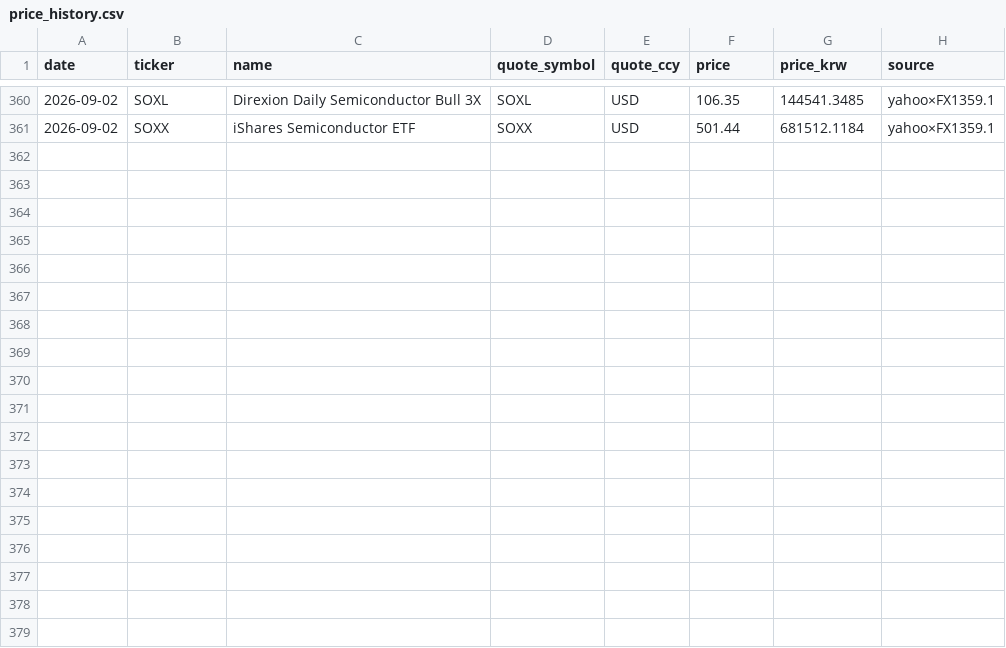
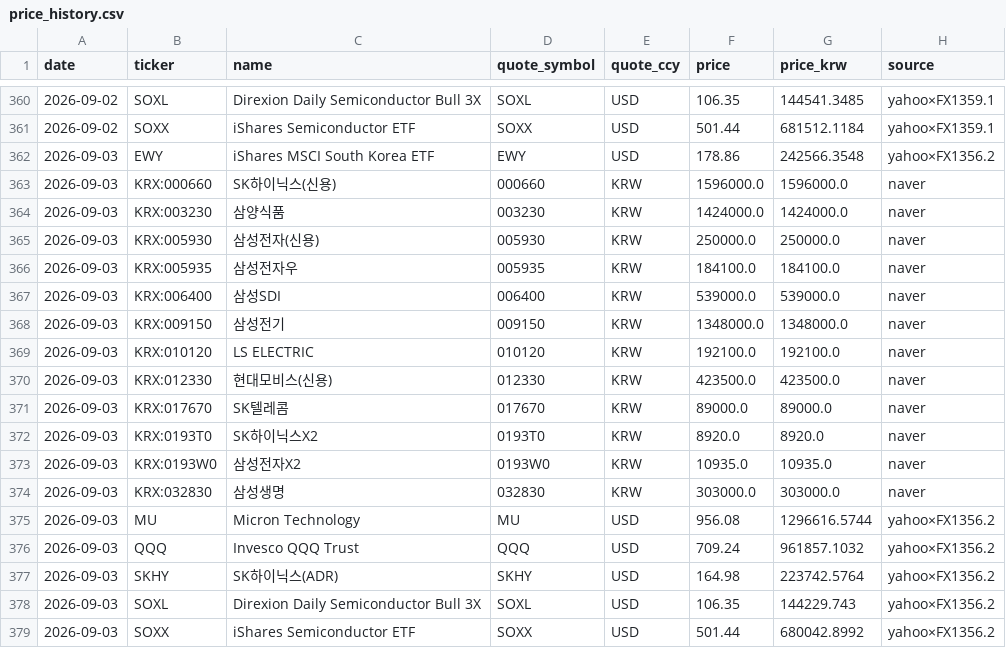
Before and after one commit to andynet2014-sudo/Github-Repository-1, a CSV file: mtm-dashboard/data/price_history.csv, drawn as a sheet; only a part is shown, gaps mark what is left out; the diff names each change by its address in the sheet, - before the commit and + after, or states it on an @@ line.

```diff
--- a/mtm-dashboard/data/price_history.csv
+++ b/mtm-dashboard/data/price_history.csv
+row 362: 2026-09-03 | EWY | iShares MSCI South Korea ETF | EWY | USD | 178.86 | 242566.3548 | yahoo×FX1356.2
+row 363: 2026-09-03 | KRX:000660 | SK하이닉스(신용) | 000660 | KRW | 1596000.0 | 1596000.0 | naver
+row 364: 2026-09-03 | KRX:003230 | 삼양식품 | 003230 | KRW | 1424000.0 | 1424000.0 | naver
+row 365: 2026-09-03 | KRX:005930 | 삼성전자(신용) | 005930 | KRW | 250000.0 | 250000.0 | naver
+row 366: 2026-09-03 | KRX:005935 | 삼성전자우 | 005935 | KRW | 184100.0 | 184100.0 | naver
+row 367: 2026-09-03 | KRX:006400 | 삼성SDI | 006400 | KRW | 539000.0 | 539000.0 | naver
+row 368: 2026-09-03 | KRX:009150 | 삼성전기 | 009150 | KRW | 1348000.0 | 1348000.0 | naver
+row 369: 2026-09-03 | KRX:010120 | LS ELECTRIC | 010120 | KRW | 192100.0 | 192100.0 | naver
+row 370: 2026-09-03 | KRX:012330 | 현대모비스(신용) | 012330 | KRW | 423500.0 | 423500.0 | naver
+row 371: 2026-09-03 | KRX:017670 | SK텔레콤 | 017670 | KRW | 89000.0 | 89000.0 | naver
+row 372: 2026-09-03 | KRX:0193T0 | SK하이닉스X2 | 0193T0 | KRW | 8920.0 | 8920.0 | naver
+row 373: 2026-09-03 | KRX:0193W0 | 삼성전자X2 | 0193W0 | KRW | 10935.0 | 10935.0 | naver
+row 374: 2026-09-03 | KRX:032830 | 삼성생명 | 032830 | KRW | 303000.0 | 303000.0 | naver
+row 375: 2026-09-03 | MU | Micron Technology | MU | USD | 956.08 | 1296616.5744 | yahoo×FX1356.2
+row 376: 2026-09-03 | QQQ | Invesco QQQ Trust | QQQ | USD | 709.24 | 961857.1032 | yahoo×FX1356.2
+row 377: 2026-09-03 | SKHY | SK하이닉스(ADR) | SKHY | USD | 164.98 | 223742.5764 | yahoo×FX1356.2
+row 378: 2026-09-03 | SOXL | Direxion Daily Semiconductor Bull 3X | SOXL | USD | 106.35 | 144229.743 | yahoo×FX1356.2
+row 379: 2026-09-03 | SOXX | iShares Semiconductor ETF | SOXX | USD | 501.44 | 680042.8992 | yahoo×FX1356.2
```
Also changed, not shown: mtm-dashboard/data/daily.csv, mtm-dashboard/data/macro.csv, 3 other files.
